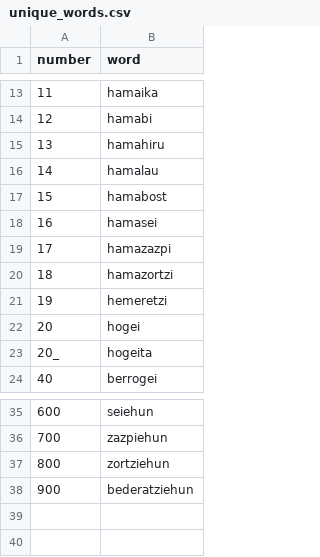
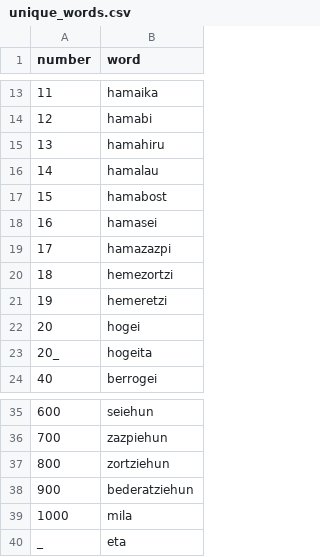
Before and after one commit to Alex23rodriguez/EusNum, a CSV file: data/unique_words.csv, drawn as a sheet; only a part is shown, gaps mark what is left out.

Commit message:
fix: hamazortzi -> hemezortzi

```diff
--- a/data/unique_words.csv
+++ b/data/unique_words.csv
@@ -19,3 +19,3 @@ number,word
 17,hamazazpi
-18,hamazortzi
+18,hemezortzi
 19,hemeretzi
@@ -38 +38,3 @@ number,word
 900,bederatziehun
+1000,mila
+_,eta
```
Also changed, not shown: data/numbers.csv, 1 other file.
